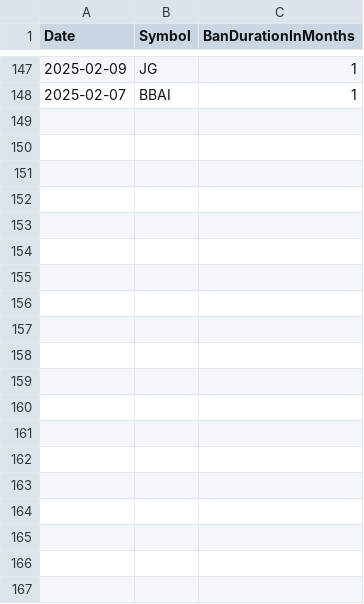
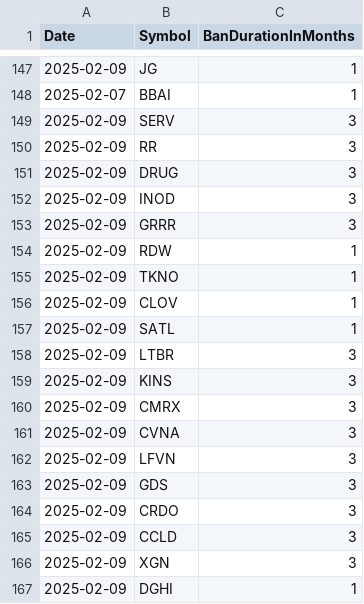
Before and after one commit to Mihaii2/Trader_Companion, a CSV file: flask_microservice_stocks_filterer/stocks_filtering_application/banned_stocks/banned_stocks.csv, drawn as a sheet; only a part is shown, gaps mark what is left out; the diff covers the shown part only.

```diff
--- a/flask_microservice_stocks_filterer/stocks_filtering_application/banned_stocks/banned_stocks.csv
+++ b/flask_microservice_stocks_filterer/stocks_filtering_application/banned_stocks/banned_stocks.csv
@@ -148 +148,20 @@ Date,Symbol,BanDurationInMonths
 2025-02-07,BBAI,1
+2025-02-09,SERV,3
+2025-02-09,RR,3
+2025-02-09,DRUG,3
+2025-02-09,INOD,3
+2025-02-09,GRRR,3
+2025-02-09,RDW,1
+2025-02-09,TKNO,1
+2025-02-09,CLOV,1
+2025-02-09,SATL,1
+2025-02-09,LTBR,3
+2025-02-09,KINS,3
+2025-02-09,CMRX,3
+2025-02-09,CVNA,3
+2025-02-09,LFVN,3
+2025-02-09,GDS,3
+2025-02-09,CRDO,3
+2025-02-09,CCLD,3
+2025-02-09,XGN,3
+2025-02-09,DGHI,1
```
Also changed, not shown: 25 added rows elsewhere in this file, flask_microservice_stocks_filterer/stocks_filtering_application/market_sentiment_screens/results/52week_high_1_days.csv, flask_microservice_stocks_filterer/stocks_filtering_application/market_sentiment_screens/results/rsi_over_70.csv, 42 other files.
